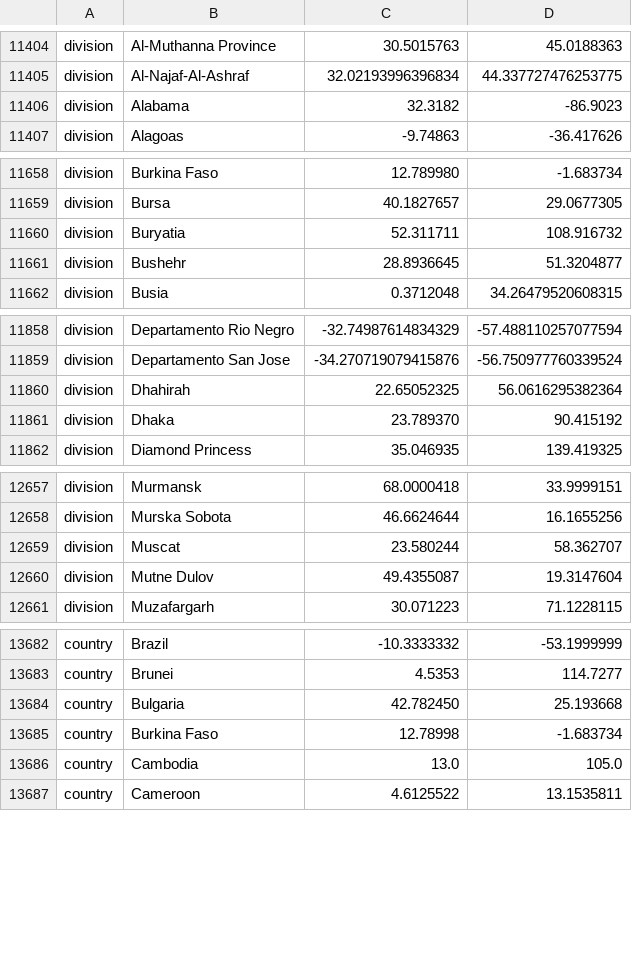
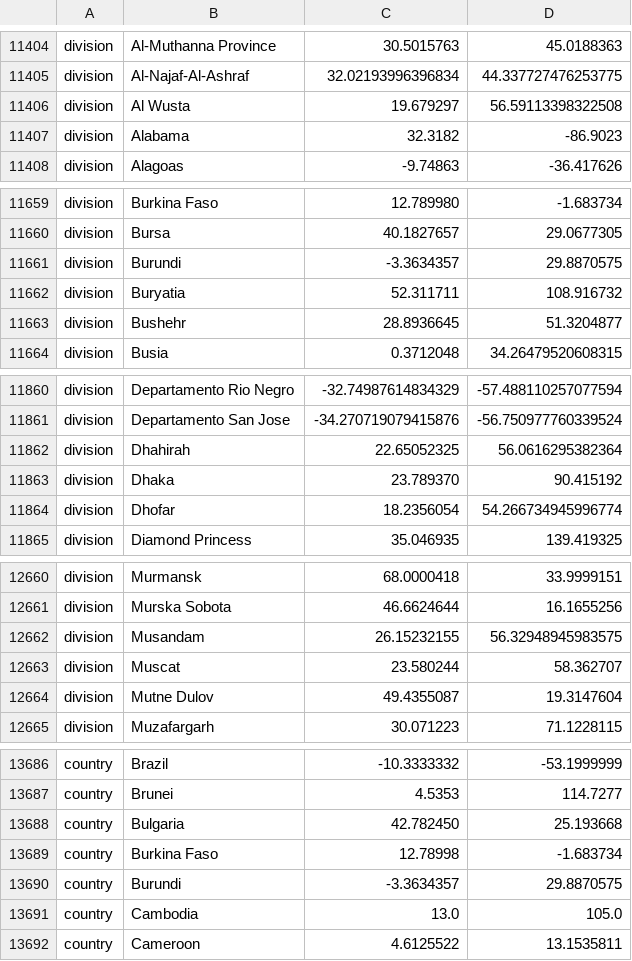
Before and after one commit to DOH-SML1303/ncov-wa-build, a TSV file: defaults/lat_longs.tsv, drawn as a sheet; only a part is shown, gaps mark what is left out; the diff names each change by its address in the sheet, - before the commit and + after, or states it on an @@ line.

```diff
--- a/defaults/lat_longs.tsv
+++ b/defaults/lat_longs.tsv
+row 11406: division | Al Wusta | 19.679297 | 56.59113398322508
+row 11661: division | Burundi | -3.3634357 | 29.8870575
+row 11864: division | Dhofar | 18.2356054 | 54.266734945996774
+row 12662: division | Musandam | 26.15232155 | 56.32948945983575
+row 13690: country | Burundi | -3.3634357 | 29.8870575
```
Also changed, not shown: defaults/color_ordering.tsv, 1 other file.
